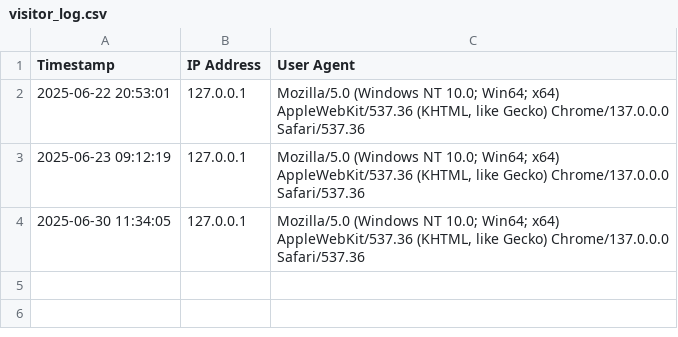
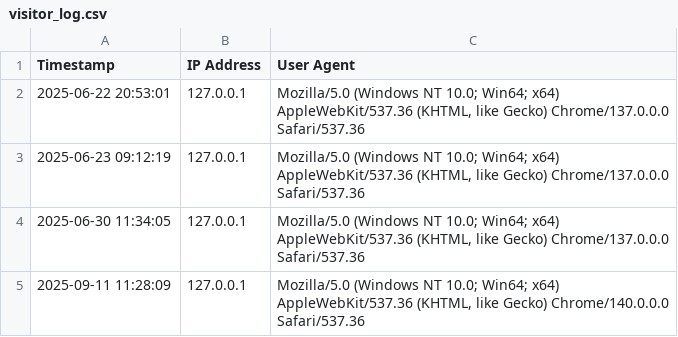
Before and after one commit to Pianoshed/broaderaccessible, a CSV file: visitor_log.csv, drawn as a sheet.

```diff
--- a/visitor_log.csv
+++ b/visitor_log.csv
@@ -4 +4,2 @@ Timestamp,IP Address,User Agent
 2025-06-30 11:34:05,127.0.0.1,"Mozilla/5.0 (Windows NT 10.0; Win64; x64) AppleWebKit/537.36 (KHTML, like Gecko) Chrome/137.0.0.0 Safari/537.36"
+2025-09-11 11:28:09,127.0.0.1,"Mozilla/5.0 (Windows NT 10.0; Win64; x64) AppleWebKit/537.36 (KHTML, like Gecko) Chrome/140.0.0.0 Safari/537.36"
```
Also changed, not shown: 1 other file.
